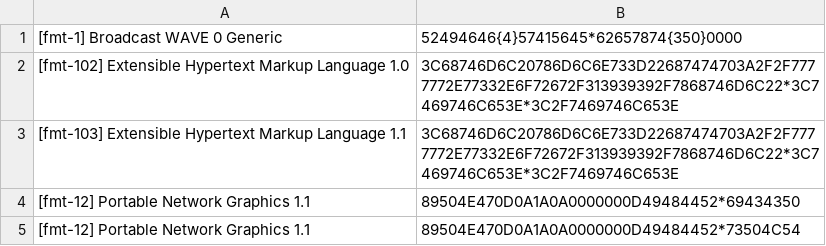
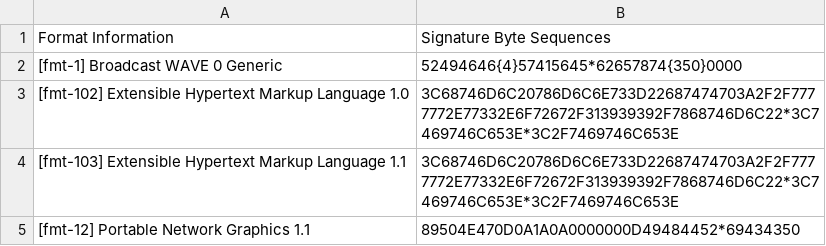
Before and after one commit to exponential-decay/digital-preservation-stage-boss-one, a CSV file: wildcard-signature-information/PRONOM-wildcard-signatures.csv, drawn as a sheet; only a part is shown; the shorter side is filled out with more unchanged rows.

Commit message:
[feature] Column headers for wildcard spreadsheet.

```diff
--- a/wildcard-signature-information/PRONOM-wildcard-signatures.csv
+++ b/wildcard-signature-information/PRONOM-wildcard-signatures.csv
@@ -1 +1,2 @@
+"Format Information","Signature Byte Sequences"
 "[fmt-1] Broadcast WAVE 0 Generic","52494646{4}57415645*62657874{350}0000"
```
